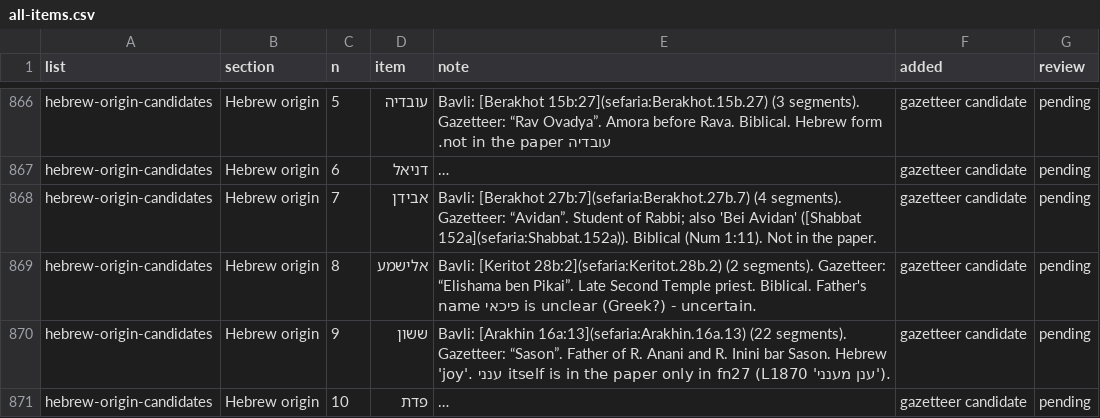
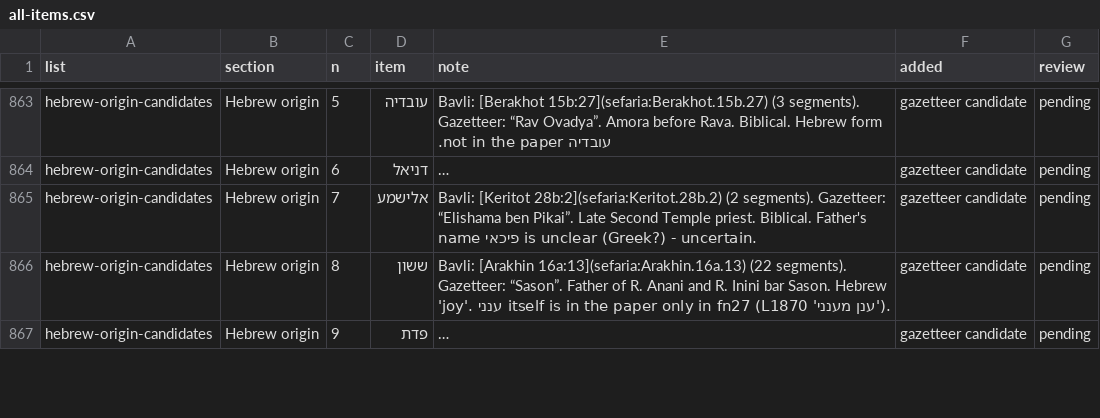
Before and after one commit to EzraBrand/abba-to-zebedee, a CSV file: docs/data/all-items.csv, drawn as a sheet; only a part is shown, gaps mark what is left out; long unchanged cells end in …; removed rows and columns are numbered as before the commit, all else as after; the diff covers the shown part only; the diff names each change by its address in the sheet, - before the commit and + after, or states it on an @@ line.

```diff
--- a/docs/data/all-items.csv
+++ b/docs/data/all-items.csv
-row 868: hebrew-origin-candidates | Hebrew origin | 7 | אבידן | Bavli: [Berakhot 27b:7](sefaria:Berakhot.27b.7) (4 segments). Gazetteer: “Avidan”. Student of Rabbi; also 'Bei Avidan' ([Shabbat 152a](sefaria:Shabbat.152a)). Biblical (Num 1:11). Not in the paper. | gazetteer candidate | pending
-C865 (n): 8
+C865 (n): 7
-C866 (n): 9
+C866 (n): 8
-C867 (n): 10
+C867 (n): 9
```
Also changed, not shown: 6 removed rows and 2 edited cells elsewhere in this file, docs/data/aramaic-origin-with-possible-etymology-candidates.csv, docs/data/hebrew-origin-candidates.csv, 19 other files.
